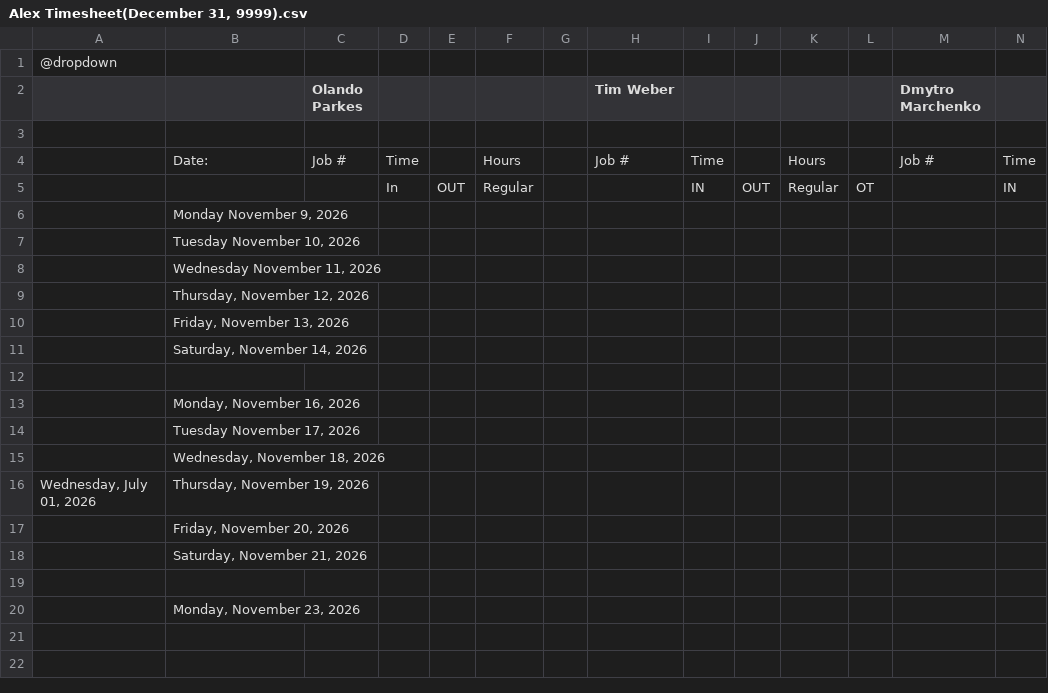
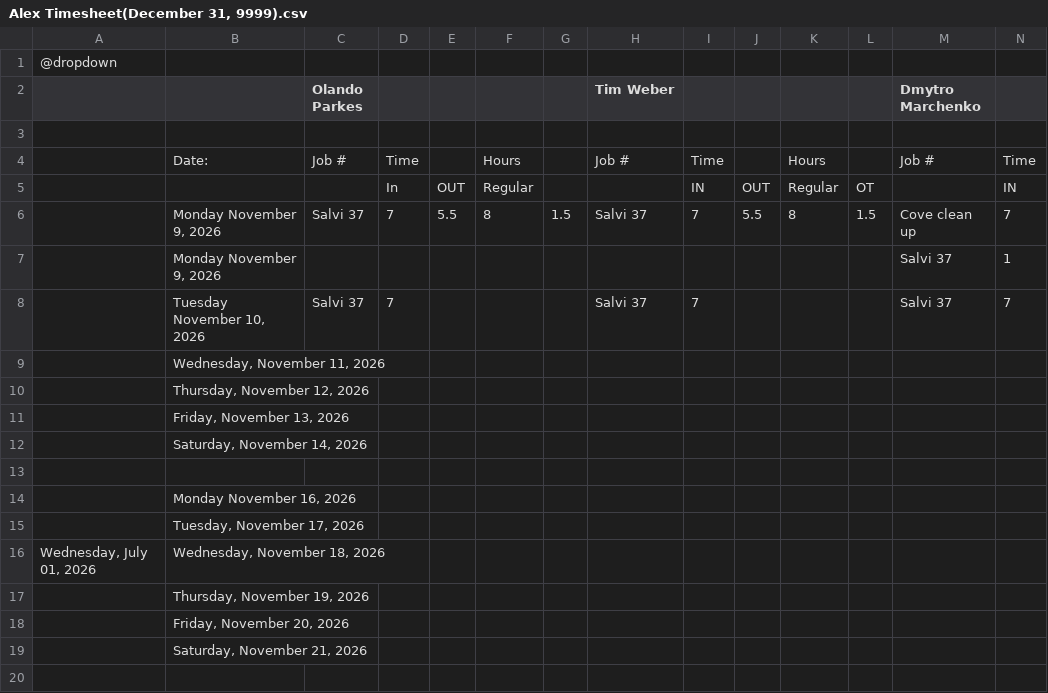
Before and after one commit to lyndon-weber-LLC/headcount-dashboard, a CSV file: data/live/Alex Timesheet(December 31, 9999).csv, drawn as a sheet; only a part is shown; the shorter side is filled out with more unchanged rows; removed rows and columns are numbered as before the commit, all else as after; rows hold the shown columns only; the diff covers the shown part only; the diff names each change by its address in the sheet, - before the commit and + after, or states it on an @@ line.

```diff
--- a/data/live/Alex Timesheet(December 31, 9999).csv
+++ b/data/live/Alex Timesheet(December 31, 9999).csv
-row 6:  | Monday November 9, 2026
-row 7:  | Tuesday November 10, 2026
-row 8:  | Wednesday November 11, 2026
+row 6:  | Monday November 9, 2026 | Salvi 37 | 7 | 5.5 | 8 | 1.5 | Salvi 37 | 7 | 5.5 | 8 | 1.5 | Cove clean up | 7
+row 7:  | Monday November 9, 2026 |  |  |  |  |  |  |  |  |  |  | Salvi 37 | 1
+row 8:  | Tuesday November 10, 2026 | Salvi 37 | 7 |  |  |  | Salvi 37 | 7 |  |  |  | Salvi 37 | 7
-B9: Thursday, November 12, 2026
+B9: Wednesday, November 11, 2026
+row 10:  | Thursday, November 12, 2026
-B14: Monday, November 16, 2026
+B14: Monday November 16, 2026
-B15: Tuesday November 17, 2026
+B15: Tuesday, November 17, 2026
-row 15:  | Wednesday, November 18, 2026
-B16: Thursday, November 19, 2026
+B16: Wednesday, November 18, 2026
+row 17:  | Thursday, November 19, 2026
```
Also changed, not shown: 1 removed row and 28 edited cells elsewhere in this file, data/live/Alex Weber - Subs Timesheet(December 31, 9999).csv, data/live/Cory Timesheet(December 31, 9999).csv, 6 other files.
